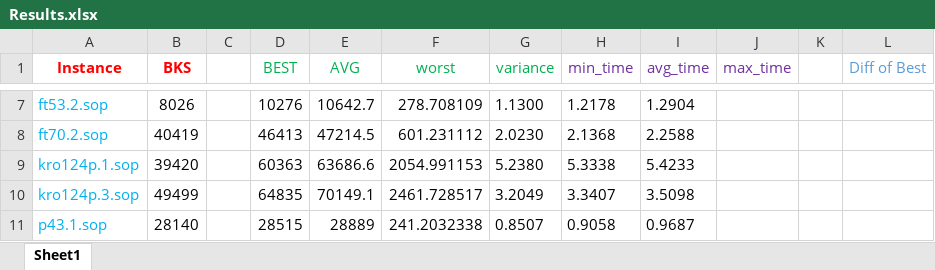
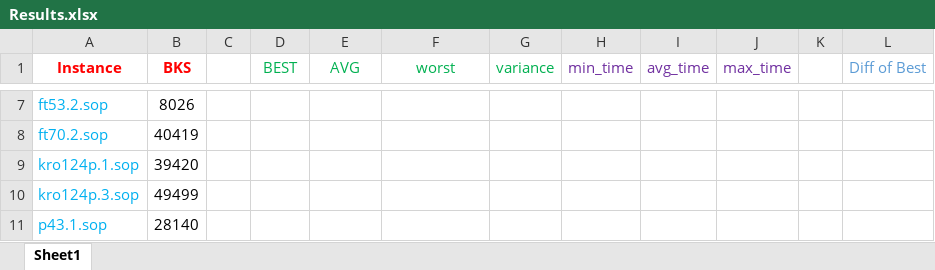
Before and after one commit to salehafzoon/Advanced_Algorithms, an Excel workbook: hw3_Tabu search/Results.xlsx, sheet Sheet1, drawn as a sheet; only a part is shown, gaps mark what is left out; values as stored, in another font and other column widths than the file's, no borders; the diff covers the shown part only; the diff names each change by its address in the sheet, - before the commit and + after, or states it on an @@ line.

```diff
--- a/hw3_Tabu search/Results.xlsx (sheet Sheet1)
+++ b/hw3_Tabu search/Results.xlsx (sheet Sheet1)
-D7 (BEST): 10276
+D7 (BEST): (empty)
-E7 (AVG): 10642.7
+E7 (AVG): (empty)
-F7 (worst): 278.708109
+F7 (worst): (empty)
-G7 (variance): 1.1300
+G7 (variance): (empty)
-H7 (min_time): 1.2178
+H7 (min_time): (empty)
-I7 (avg_time): 1.2904
+I7 (avg_time): (empty)
-D8 (BEST): 46413
+D8 (BEST): (empty)
-E8 (AVG): 47214.5
+E8 (AVG): (empty)
-F8 (worst): 601.231112
+F8 (worst): (empty)
-G8 (variance): 2.0230
+G8 (variance): (empty)
-H8 (min_time): 2.1368
+H8 (min_time): (empty)
-I8 (avg_time): 2.2588
+I8 (avg_time): (empty)
-D9 (BEST): 60363
+D9 (BEST): (empty)
-E9 (AVG): 63686.6
+E9 (AVG): (empty)
-F9 (worst): 2054.991153
+F9 (worst): (empty)
-G9 (variance): 5.2380
+G9 (variance): (empty)
-H9 (min_time): 5.3338
+H9 (min_time): (empty)
-I9 (avg_time): 5.4233
+I9 (avg_time): (empty)
-D10 (BEST): 64835
+D10 (BEST): (empty)
-E10 (AVG): 70149.1
+E10 (AVG): (empty)
-F10 (worst): 2461.728517
+F10 (worst): (empty)
-G10 (variance): 3.2049
+G10 (variance): (empty)
-H10 (min_time): 3.3407
+H10 (min_time): (empty)
-I10 (avg_time): 3.5098
+I10 (avg_time): (empty)
-D11 (BEST): 28515
+D11 (BEST): (empty)
-E11 (AVG): 28889
+E11 (AVG): (empty)
-F11 (worst): 241.2032338
+F11 (worst): (empty)
-G11 (variance): 0.8507
+G11 (variance): (empty)
-H11 (min_time): 0.9058
+H11 (min_time): (empty)
-I11 (avg_time): 0.9687
+I11 (avg_time): (empty)
```
Also changed, not shown: 296 edited cells elsewhere in this sheet, 11 other files.
